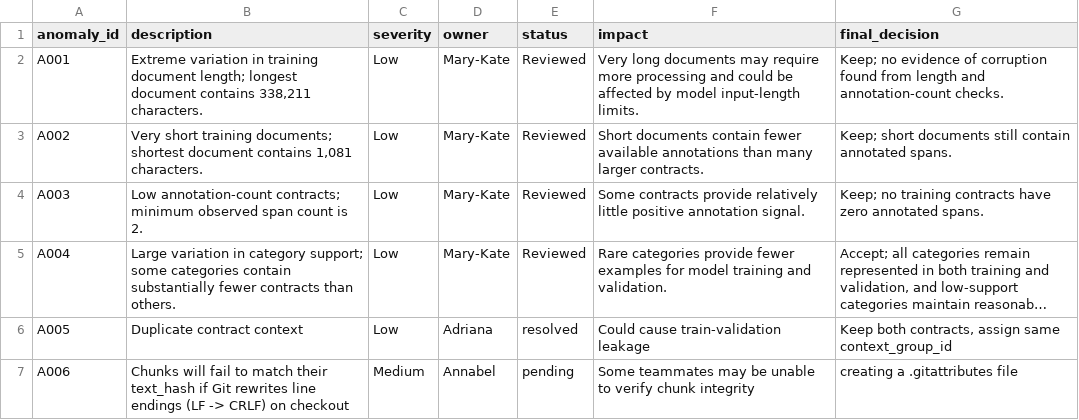
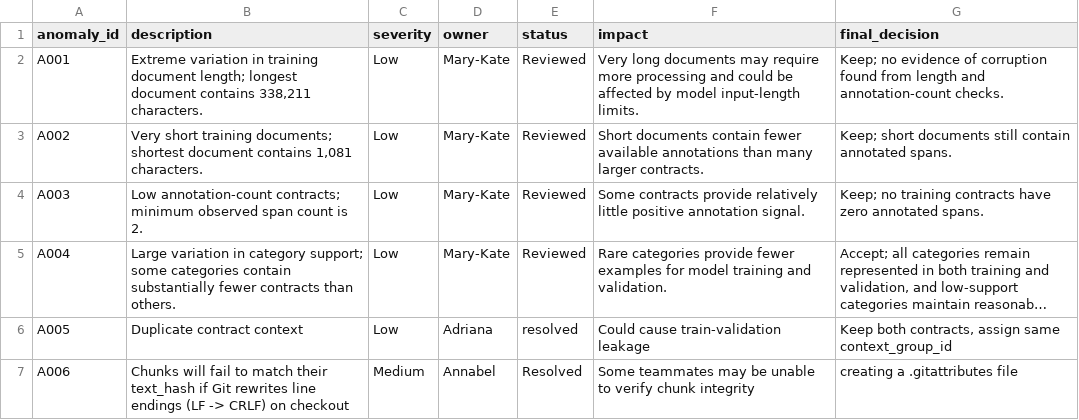
Before and after one commit to Break-Through-Tech/Accenture-1D-contract-review-challenge, a CSV file: anomaly_log.csv, drawn as a sheet; long unchanged cells end in …; the diff names each change by its address in the sheet, - before the commit and + after, or states it on an @@ line.

```diff
--- a/anomaly_log.csv
+++ b/anomaly_log.csv
-E7 (status): pending
+E7 (status): Resolved
```
Also changed, not shown: 5 other files.
